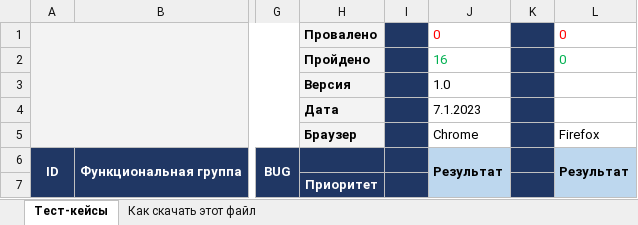
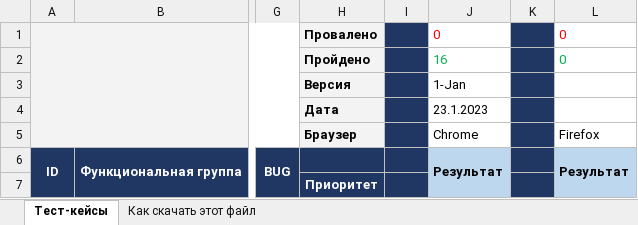
Before and after one commit to lavrovadasha/MyFirstRepos, an Excel workbook: Тест-кейсы на требования.xlsx, sheet Тест-кейсы, drawn as a sheet; only a part is shown, gaps mark what is left out; values as stored, in another font and other column widths than the file's, no borders; charts and pictures not drawn; the diff names each change by its address in the sheet, - before the commit and + after, or states it on an @@ line.

Commit message:
Тестирование 23.01.2023
Прошла тесты  на текущую дату

```diff
--- a/Тест-кейсы на требования.xlsx (sheet Тест-кейсы)
+++ b/Тест-кейсы на требования.xlsx (sheet Тест-кейсы)
-J3: 1.0
+J3: 1-Jan
-J4: 7.1.2023
+J4: 23.1.2023
```
Also changed, not shown: charts or pictures.
